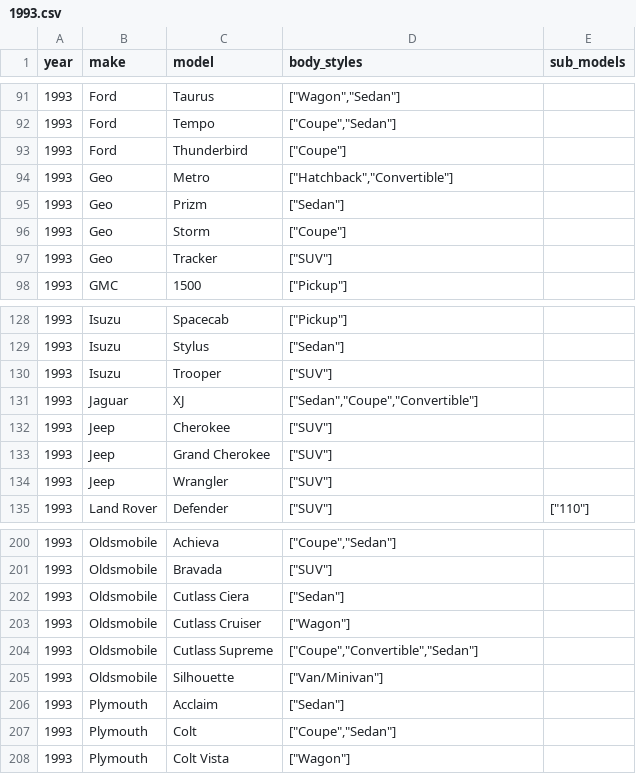
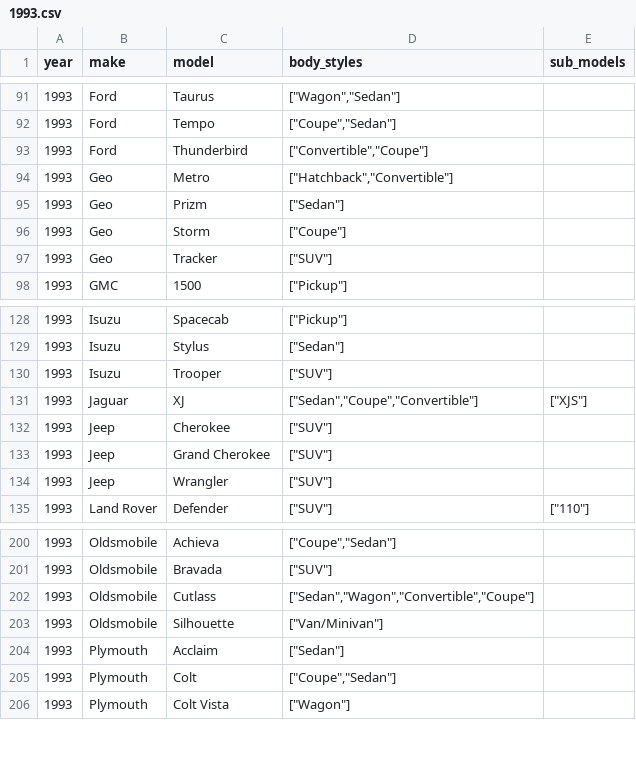
Before and after one commit to romangrinev/us-car-models-data, a CSV file: 1993.csv, drawn as a sheet; only a part is shown, gaps mark what is left out.

```diff
--- a/1993.csv
+++ b/1993.csv
@@ -92,3 +92,3 @@ year,make,model,body_styles,sub_models
 1993,Ford,Tempo,"[""Coupe"",""Sedan""]"
-1993,Ford,Thunderbird,"[""Coupe""]"
+1993,Ford,Thunderbird,"[""Convertible"",""Coupe""]"
 1993,Geo,Metro,"[""Hatchback"",""Convertible""]"
@@ -130,3 +130,3 @@ year,make,model,body_styles,sub_models
 1993,Isuzu,Trooper,"[""SUV""]"
-1993,Jaguar,XJ,"[""Sedan"",""Coupe"",""Convertible""]"
+1993,Jaguar,XJ,"[""Sedan"",""Coupe"",""Convertible""]","[""XJS""]"
 1993,Jeep,Cherokee,"[""SUV""]"
@@ -201,5 +201,3 @@ year,make,model,body_styles,sub_models
 1993,Oldsmobile,Bravada,"[""SUV""]"
-1993,Oldsmobile,Cutlass Ciera,"[""Sedan""]"
-1993,Oldsmobile,Cutlass Cruiser,"[""Wagon""]"
-1993,Oldsmobile,Cutlass Supreme,"[""Coupe"",""Convertible"",""Sedan""]"
+1993,Oldsmobile,Cutlass,"[""Sedan"",""Wagon"",""Convertible"",""Coupe""]"
 1993,Oldsmobile,Silhouette,"[""Van/Minivan""]"
```
Also changed, not shown: 1994.csv, 2015.csv, 34 other files.
